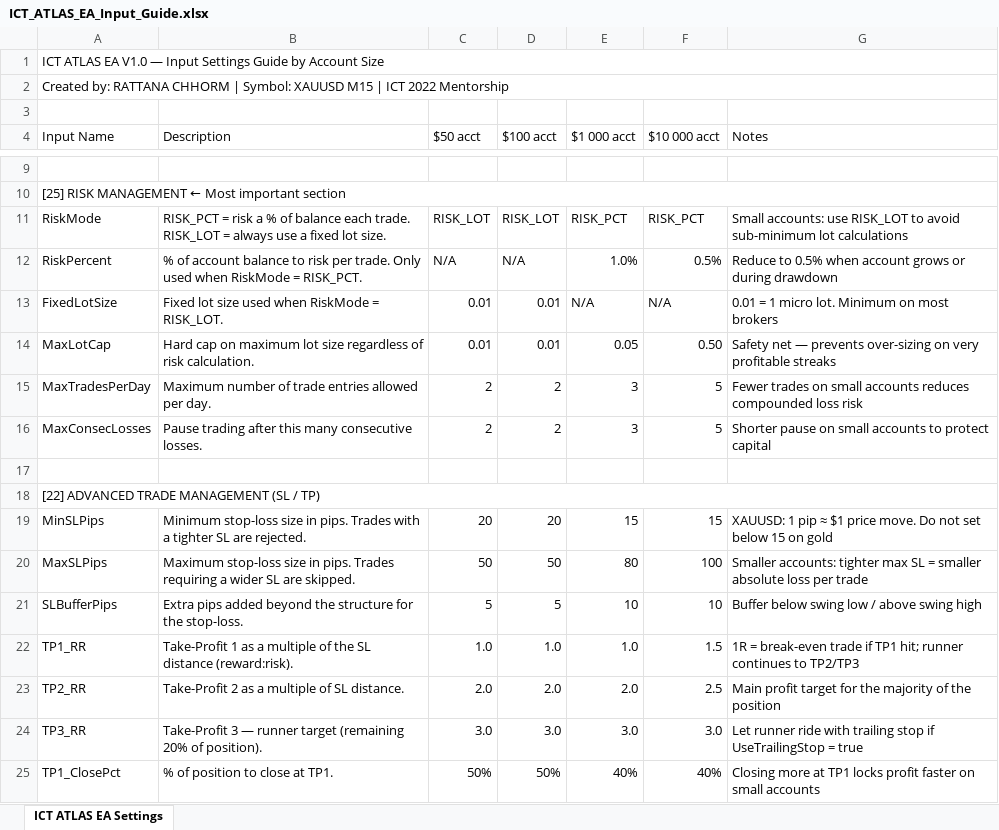
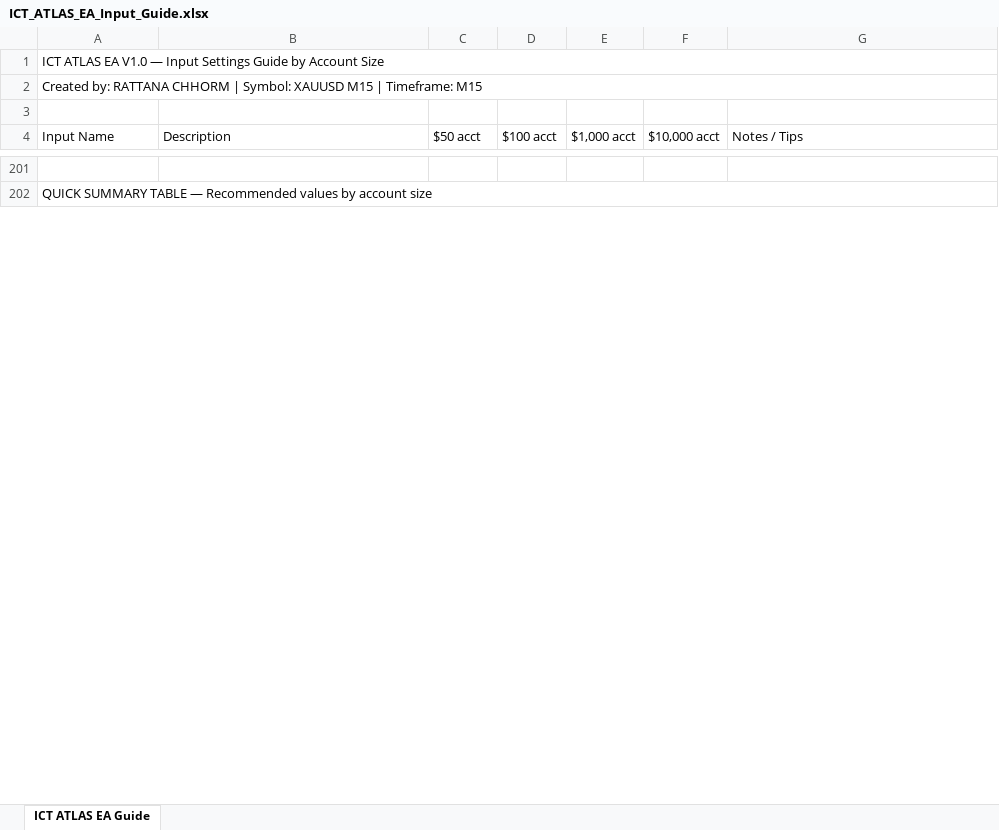
Before and after one commit to Rattana-cmr/Rattana, an Excel workbook: ICT_ATLAS_EA_Input_Guide.xlsx, sheet ICT ATLAS EA Guide, drawn as a sheet; only a part is shown, gaps mark what is left out; values as stored, in another font and other column widths than the file's, no cell formats; removed rows and columns are numbered as before the commit, all else as after; the diff covers the shown part only; the diff names each change by its address in the sheet, - before the commit and + after, or states it on an @@ line.

```diff
--- a/ICT_ATLAS_EA_Input_Guide.xlsx (sheet ICT ATLAS EA Guide)
+++ b/ICT_ATLAS_EA_Input_Guide.xlsx (sheet ICT ATLAS EA Guide)
-sheet tab: ICT ATLAS EA Settings
+sheet tab: ICT ATLAS EA Guide
-A2 (Input Name): …M15 | ICT 2022 Mentorship
+A2 (Input Name): …M15 | Timeframe: M15
-E4: $1 000 acct
+E4: $1,000 acct
-F4: $10 000 acct
+F4: $10,000 acct
-G4: Notes
+G4: Notes / Tips
-A202 (Input Name): [25] RISK MANAGEMENT ← Most important section
+A202 (Input Name): QUICK SUMMARY TABLE — Recommended values by account size
-row 11: RiskMode | RISK_PCT = risk a % of balance each trade. RISK_LOT = always use a fixed lot size. | RISK_LOT | RISK_LOT | RISK_PCT | RISK_PCT | Small accounts: use RISK_LOT to avoid sub-minimum lot calculations
-row 12: RiskPercent | % of account balance to risk per trade. Only used when RiskMode = RISK_PCT. | N/A | N/A | 1.0% | 0.5% | Reduce to 0.5% when account grows or during drawdown
-row 13: FixedLotSize | Fixed lot size used when RiskMode = RISK_LOT. | 0.01 | 0.01 | N/A | N/A | 0.01 = 1 micro lot. Minimum on most brokers
-row 14: MaxLotCap | Hard cap on maximum lot size regardless of risk calculation. | 0.01 | 0.01 | 0.05 | 0.50 | Safety net — prevents over-sizing on very profitable streaks
-row 15: MaxTradesPerDay | Maximum number of trade entries allowed per day. | 2 | 2 | 3 | 5 | Fewer trades on small accounts reduces compounded loss risk
-row 16: MaxConsecLosses | Pause trading after this many consecutive losses. | 2 | 2 | 3 | 5 | Shorter pause on small accounts to protect capital
-row 17: (empty)
@@ row 18 moved to row 135: [22] ADVANCED TRADE MANAGEMENT (SL / TP) @@
-row 19: MinSLPips | Minimum stop-loss size in pips. Trades with a tighter SL are rejected. | 20 | 20 | 15 | 15 | XAUUSD: 1 pip ≈ $1 price move. Do not set below 15 on gold
-row 20: MaxSLPips | Maximum stop-loss size in pips. Trades requiring a wider SL are skipped. | 50 | 50 | 80 | 100 | Smaller accounts: tighter max SL = smaller absolute loss per trade
-row 21: SLBufferPips | Extra pips added beyond the structure for the stop-loss. | 5 | 5 | 10 | 10 | Buffer below swing low / above swing high
-row 22: TP1_RR | Take-Profit 1 as a multiple of the SL distance (reward:risk). | 1.0 | 1.0 | 1.0 | 1.5 | 1R = break-even trade if TP1 hit; runner continues to TP2/TP3
-row 23: TP2_RR | Take-Profit 2 as a multiple of SL distance. | 2.0 | 2.0 | 2.0 | 2.5 | Main profit target for the majority of the position
-row 24: TP3_RR | Take-Profit 3 — runner target (remaining 20% of position). | 3.0 | 3.0 | 3.0 | 3.0 | Let runner ride with trailing stop if UseTrailingStop = true
-row 25: TP1_ClosePct | % of position to close at TP1. | 50% | 50% | 40% | 40% | Closing more at TP1 locks profit faster on small accounts
```
Also changed, not shown: 187 added rows, 70 removed rows, 9 moved rows and 17 edited cells elsewhere in this sheet, cell formats.
